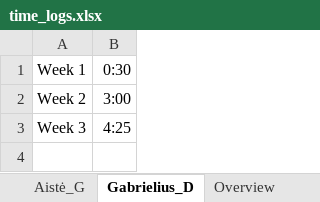
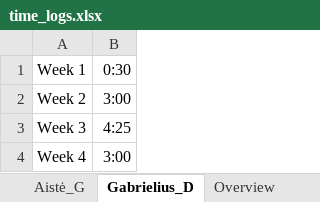
Before and after one commit to gryxay/Rover, an Excel workbook: timelogs/time_logs.xlsx, sheet Gabrielius_D, drawn as a sheet; values as stored, in another font and other column widths than the file's, no borders; the diff names each change by its address in the sheet, - before the commit and + after, or states it on an @@ line.

```diff
--- a/timelogs/time_logs.xlsx (sheet Gabrielius_D)
+++ b/timelogs/time_logs.xlsx (sheet Gabrielius_D)
+row 4: Week 4 | 3:00
```
Also changed, not shown: sheet Overview, sheet Nedas_J, sheet Aistė_G, sheet Adomas_J.
